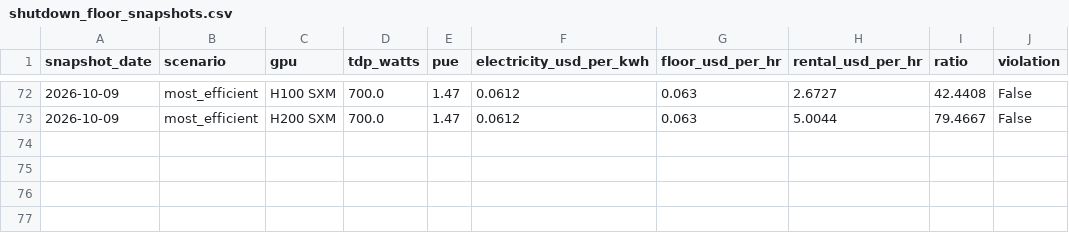
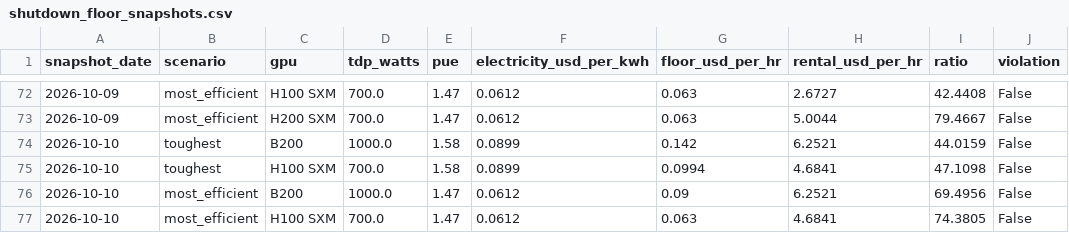
Before and after one commit to hridmod/compute-trading, a CSV file: shutdown_floor/data/history/shutdown_floor_snapshots.csv, drawn as a sheet; only a part is shown, gaps mark what is left out; the diff names each change by its address in the sheet, - before the commit and + after, or states it on an @@ line.

```diff
--- a/shutdown_floor/data/history/shutdown_floor_snapshots.csv
+++ b/shutdown_floor/data/history/shutdown_floor_snapshots.csv
+row 74: 2026-10-10 | toughest | B200 | 1000.0 | 1.58 | 0.0899 | 0.142 | 6.2521 | 44.0159 | False
+row 75: 2026-10-10 | toughest | H100 SXM | 700.0 | 1.58 | 0.0899 | 0.0994 | 4.6841 | 47.1098 | False
+row 76: 2026-10-10 | most_efficient | B200 | 1000.0 | 1.47 | 0.0612 | 0.09 | 6.2521 | 69.4956 | False
+row 77: 2026-10-10 | most_efficient | H100 SXM | 700.0 | 1.47 | 0.0612 | 0.063 | 4.6841 | 74.3805 | False
```
Also changed, not shown: substitution_ceiling/data/history/substitution_snapshots.csv, substitution_ceiling/data/history/supply_signals.csv, 6 other files.
